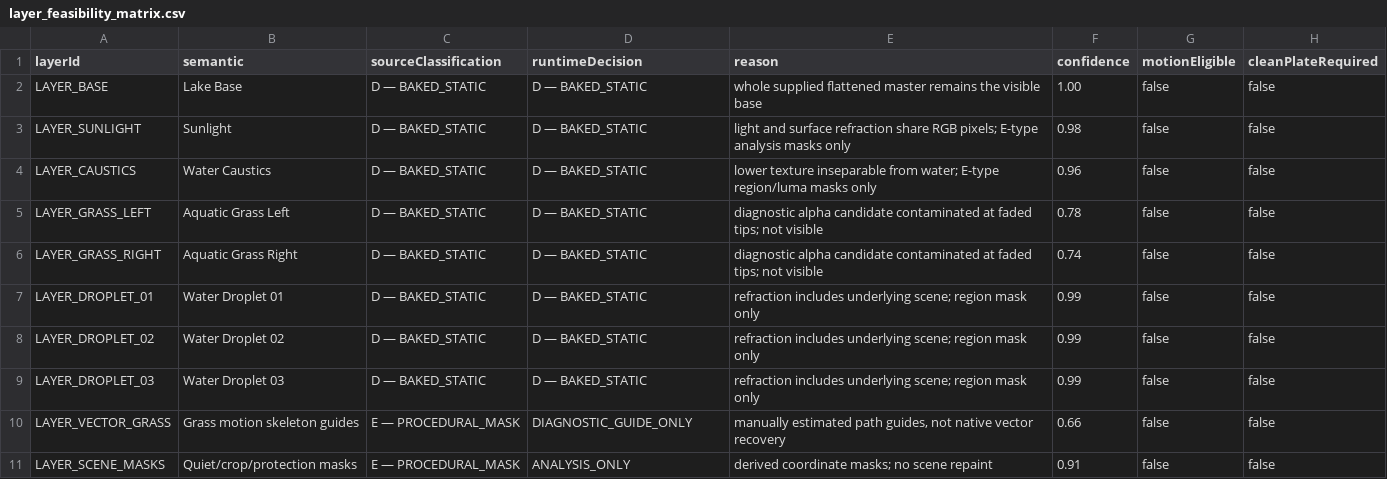
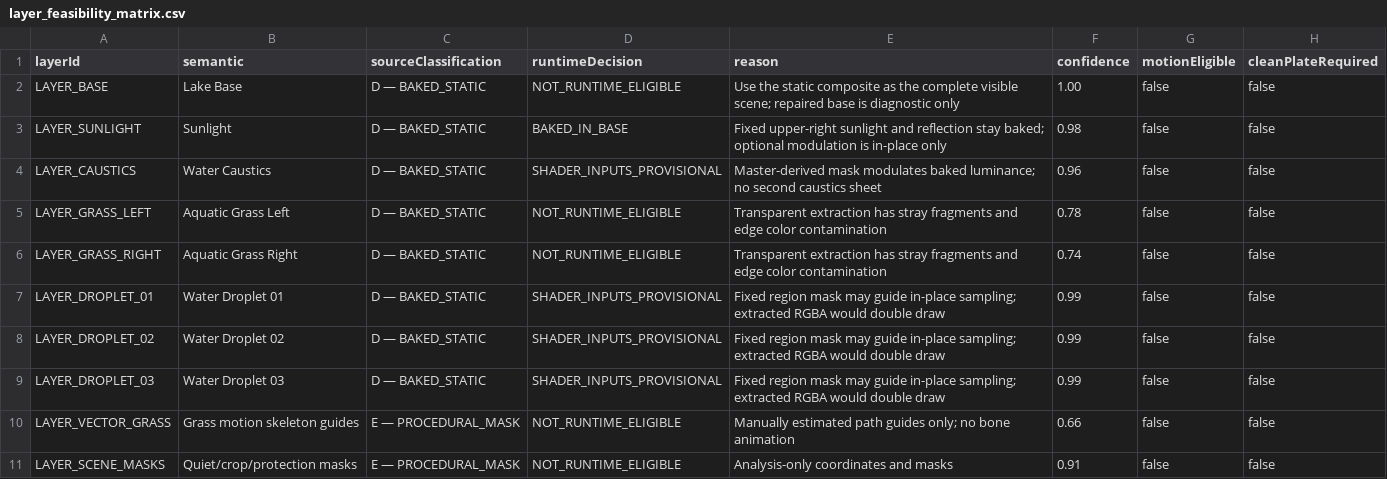
Before and after one commit to pan277942135/Yujian_App, a CSV file: design/system/backgrounds/lake_glass_v2/assets/metadata/layer_feasibility_matrix.csv, drawn as a sheet.

Commit message:
chore(lake-glass): qualify static-first runtime asset pack

```diff
--- a/design/system/backgrounds/lake_glass_v2/assets/metadata/layer_feasibility_matrix.csv
+++ b/design/system/backgrounds/lake_glass_v2/assets/metadata/layer_feasibility_matrix.csv
@@ -1,11 +1,11 @@
 layerId,semantic,sourceClassification,runtimeDecision,reason,confidence,motionEligible,cleanPlateRequired
-LAYER_BASE,Lake Base,D — BAKED_STATIC,D — BAKED_STATIC,whole supplied flattened master remains the visible base,1.00,false,false
-LAYER_SUNLIGHT,Sunlight,D — BAKED_STATIC,D — BAKED_STATIC,light and surface refraction share RGB pixels; E-type analysis masks only,0.98,false,false
-LAYER_CAUSTICS,Water Caustics,D — BAKED_STATIC,D — BAKED_STATIC,lower texture inseparable from water; E-type region/luma masks only,0.96,false,false
-LAYER_GRASS_LEFT,Aquatic Grass Left,D — BAKED_STATIC,D — BAKED_STATIC,diagnostic alpha candidate contaminated at faded tips; not visible,0.78,false,false
-LAYER_GRASS_RIGHT,Aquatic Grass Right,D — BAKED_STATIC,D — BAKED_STATIC,diagnostic alpha candidate contaminated at faded tips; not visible,0.74,false,false
-LAYER_DROPLET_01,Water Droplet 01,D — BAKED_STATIC,D — BAKED_STATIC,refraction includes underlying scene; region mask only,0.99,false,false
-LAYER_DROPLET_02,Water Droplet 02,D — BAKED_STATIC,D — BAKED_STATIC,refraction includes underlying scene; region mask only,0.99,false,false
-LAYER_DROPLET_03,Water Droplet 03,D — BAKED_STATIC,D — BAKED_STATIC,refraction includes underlying scene; region mask only,0.99,false,false
-LAYER_VECTOR_GRASS,Grass motion skeleton guides,E — PROCEDURAL_MASK,DIAGNOSTIC_GUIDE_ONLY,"manually estimated path guides, not native vector recovery",0.66,false,false
-LAYER_SCENE_MASKS,Quiet/crop/protection masks,E — PROCEDURAL_MASK,ANALYSIS_ONLY,derived coordinate masks; no scene repaint,0.91,false,false
+LAYER_BASE,Lake Base,D — BAKED_STATIC,NOT_RUNTIME_ELIGIBLE,Use the static composite as the complete visible scene; repaired base is diagnostic only,1.00,false,false
+LAYER_SUNLIGHT,Sunlight,D — BAKED_STATIC,BAKED_IN_BASE,Fixed upper-right sunlight and reflection stay baked; optional modulation is in-place only,0.98,false,false
+LAYER_CAUSTICS,Water Caustics,D — BAKED_STATIC,SHADER_INPUTS_PROVISIONAL,Master-derived mask modulates baked luminance; no second caustics sheet,0.96,false,false
+LAYER_GRASS_LEFT,Aquatic Grass Left,D — BAKED_STATIC,NOT_RUNTIME_ELIGIBLE,Transparent extraction has stray fragments and edge color contamination,0.78,false,false
+LAYER_GRASS_RIGHT,Aquatic Grass Right,D — BAKED_STATIC,NOT_RUNTIME_ELIGIBLE,Transparent extraction has stray fragments and edge color contamination,0.74,false,false
+LAYER_DROPLET_01,Water Droplet 01,D — BAKED_STATIC,SHADER_INPUTS_PROVISIONAL,Fixed region mask may guide in-place sampling; extracted RGBA would double draw,0.99,false,false
+LAYER_DROPLET_02,Water Droplet 02,D — BAKED_STATIC,SHADER_INPUTS_PROVISIONAL,Fixed region mask may guide in-place sampling; extracted RGBA would double draw,0.99,false,false
+LAYER_DROPLET_03,Water Droplet 03,D — BAKED_STATIC,SHADER_INPUTS_PROVISIONAL,Fixed region mask may guide in-place sampling; extracted RGBA would double draw,0.99,false,false
+LAYER_VECTOR_GRASS,Grass motion skeleton guides,E — PROCEDURAL_MASK,NOT_RUNTIME_ELIGIBLE,Manually estimated path guides only; no bone animation,0.66,false,false
+LAYER_SCENE_MASKS,Quiet/crop/protection masks,E — PROCEDURAL_MASK,NOT_RUNTIME_ELIGIBLE,Analysis-only coordinates and masks,0.91,false,false
```
Also changed, not shown: 26 other files.
